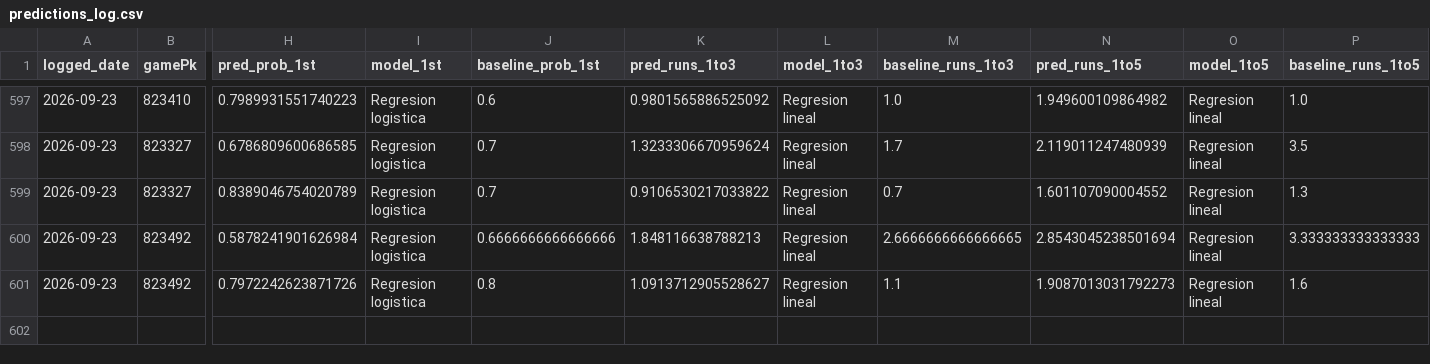
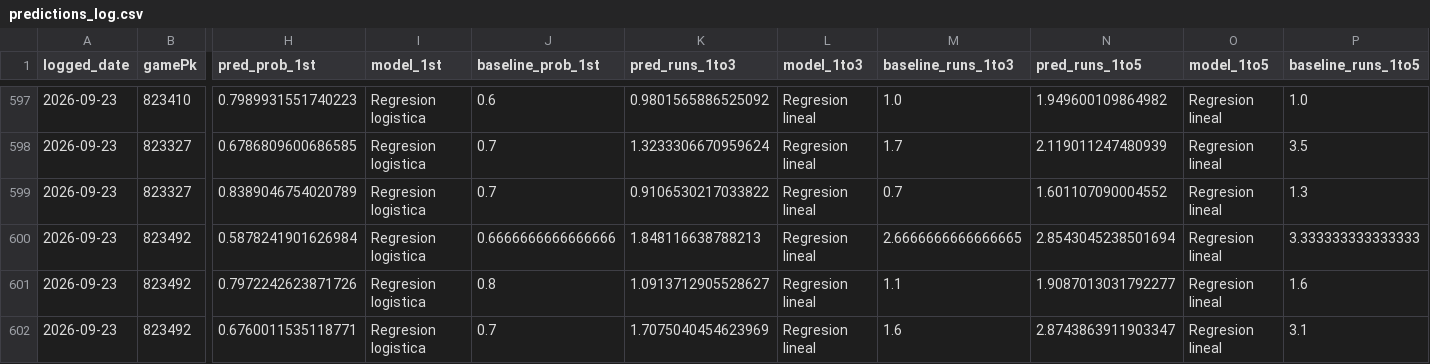
Before and after one commit to BrandonPalmaJobs/apuestas-mlb, a CSV file: predictions_log.csv, drawn as a sheet; only a part is shown, gaps mark what is left out; rows hold the shown columns only; the diff names each change by its address in the sheet, - before the commit and + after, or states it on an @@ line.

Commit message:
Log de predicciones 2026-09-23

```diff
--- a/predictions_log.csv
+++ b/predictions_log.csv
-N601 (pred_runs_1to5): 1.9087013031792273
+N601 (pred_runs_1to5): 1.9087013031792277
+row 602: 2026-09-23 | 823492 | 0.6760011535118771 | Regresion logistica | 0.7 | 1.7075040454623969 | Regresion lineal | 1.6 | 2.8743863911903347 | Regresion lineal | 3.1
```
